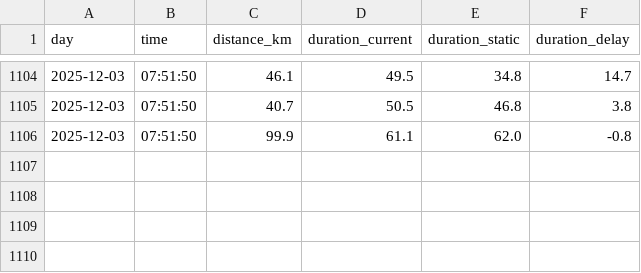
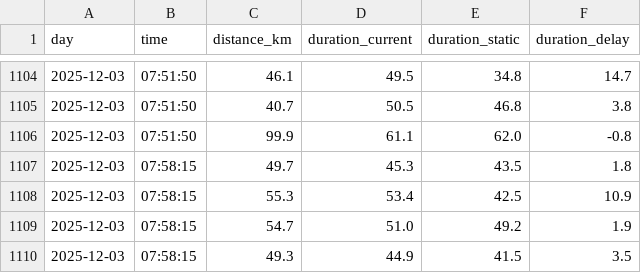
Before and after one commit to LinusLie/RouteDuration, a CSV file: logs/routes.csv, drawn as a sheet; only a part is shown, gaps mark what is left out.

```diff
--- a/logs/routes.csv
+++ b/logs/routes.csv
@@ -1106 +1106,5 @@ day;time;distance_km;duration_current;duration_static;duration_delay
 2025-12-03;07:51:50;99.9;61.1;62.0;-0.8
+2025-12-03;07:58:15;49.7;45.3;43.5;1.8
+2025-12-03;07:58:15;55.3;53.4;42.5;10.9
+2025-12-03;07:58:15;54.7;51.0;49.2;1.9
+2025-12-03;07:58:15;49.3;44.9;41.5;3.5
```
